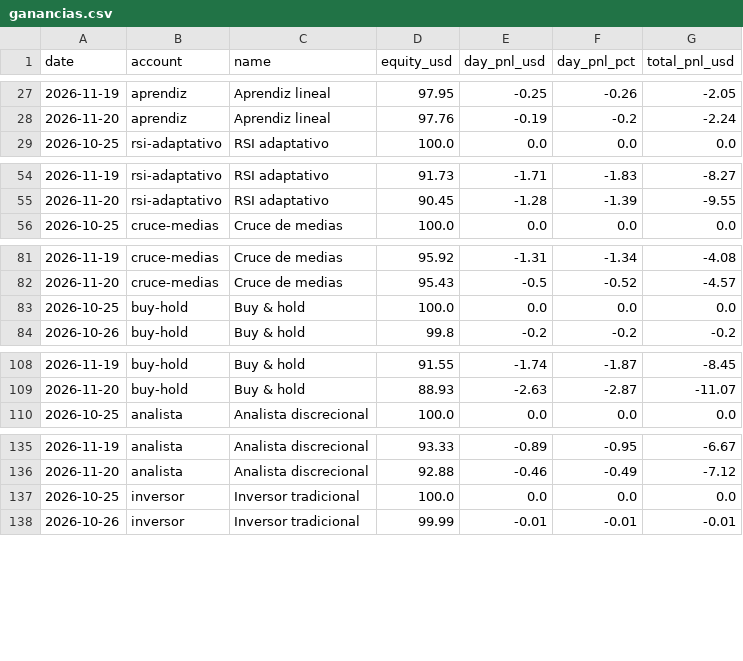
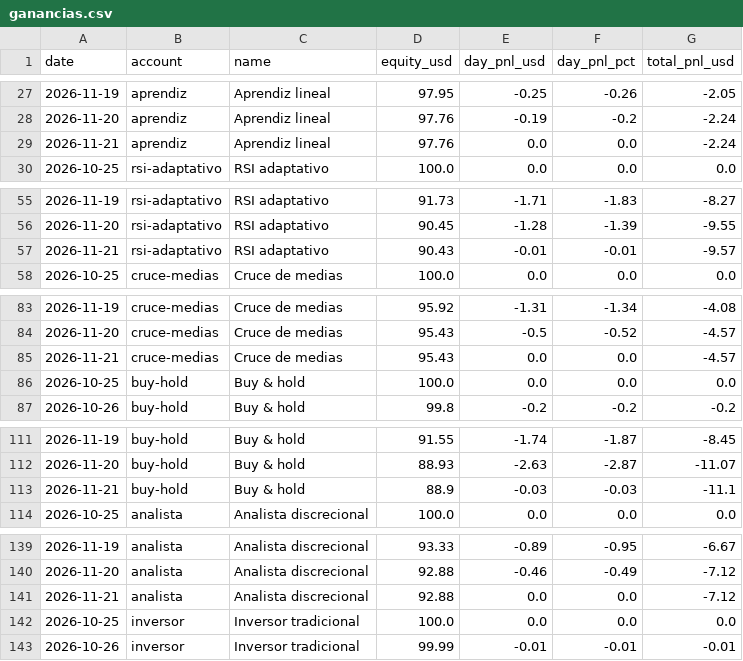
Before and after one commit to andygargol2010-afk/tradesim, a CSV file: ganancias/ganancias.csv, drawn as a sheet; only a part is shown, gaps mark what is left out; the diff covers the shown part only.

```diff
--- a/ganancias/ganancias.csv
+++ b/ganancias/ganancias.csv
@@ -28,2 +28,3 @@ date,account,name,equity_usd,day_pnl_usd,day_pnl_pct,total_pnl_usd
 2026-11-20,aprendiz,"Aprendiz lineal",97.76,-0.19,-0.2,-2.24
+2026-11-21,aprendiz,"Aprendiz lineal",97.76,0.0,0.0,-2.24
 2026-10-25,rsi-adaptativo,"RSI adaptativo",100.0,0.0,0.0,0.0
@@ -55,2 +56,3 @@ date,account,name,equity_usd,day_pnl_usd,day_pnl_pct,total_pnl_usd
 2026-11-20,rsi-adaptativo,"RSI adaptativo",90.45,-1.28,-1.39,-9.55
+2026-11-21,rsi-adaptativo,"RSI adaptativo",90.43,-0.01,-0.01,-9.57
 2026-10-25,cruce-medias,"Cruce de medias",100.0,0.0,0.0,0.0
@@ -82,2 +84,3 @@ date,account,name,equity_usd,day_pnl_usd,day_pnl_pct,total_pnl_usd
 2026-11-20,cruce-medias,"Cruce de medias",95.43,-0.5,-0.52,-4.57
+2026-11-21,cruce-medias,"Cruce de medias",95.43,0.0,0.0,-4.57
 2026-10-25,buy-hold,"Buy & hold",100.0,0.0,0.0,0.0
@@ -109,2 +112,3 @@ date,account,name,equity_usd,day_pnl_usd,day_pnl_pct,total_pnl_usd
 2026-11-20,buy-hold,"Buy & hold",88.93,-2.63,-2.87,-11.07
+2026-11-21,buy-hold,"Buy & hold",88.9,-0.03,-0.03,-11.1
 2026-10-25,analista,"Analista discrecional",100.0,0.0,0.0,0.0
@@ -136,2 +140,3 @@ date,account,name,equity_usd,day_pnl_usd,day_pnl_pct,total_pnl_usd
 2026-11-20,analista,"Analista discrecional",92.88,-0.46,-0.49,-7.12
+2026-11-21,analista,"Analista discrecional",92.88,0.0,0.0,-7.12
 2026-10-25,inversor,"Inversor tradicional",100.0,0.0,0.0,0.0
```
Also changed, not shown: 9 added rows elsewhere in this file, 38 other files.
